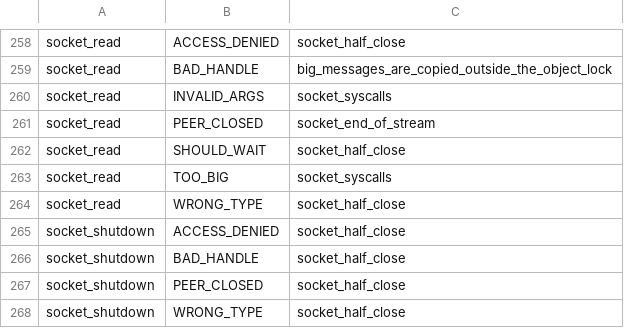
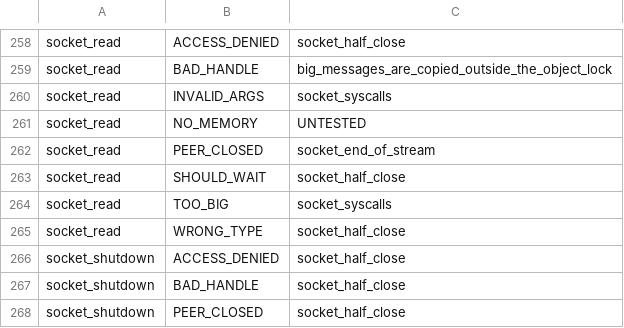
Before and after one commit to cwxyz75/riscv-basic, a TSV file: docs/reference/syscall-tests.tsv, drawn as a sheet; only a part is shown, gaps mark what is left out; the shorter side is filled out with more unchanged rows.

```diff
--- a/docs/reference/syscall-tests.tsv
+++ b/docs/reference/syscall-tests.tsv
@@ -260,2 +260,3 @@ socket_read	BAD_HANDLE	big_messages_are_copied_outside_the_object_lock
 socket_read	INVALID_ARGS	socket_syscalls
+socket_read	NO_MEMORY	UNTESTED
 socket_read	PEER_CLOSED	socket_end_of_stream
```
Also changed, not shown: docs/records/reviews/kt14-unsafe-audit.tsv, 20 other files.
